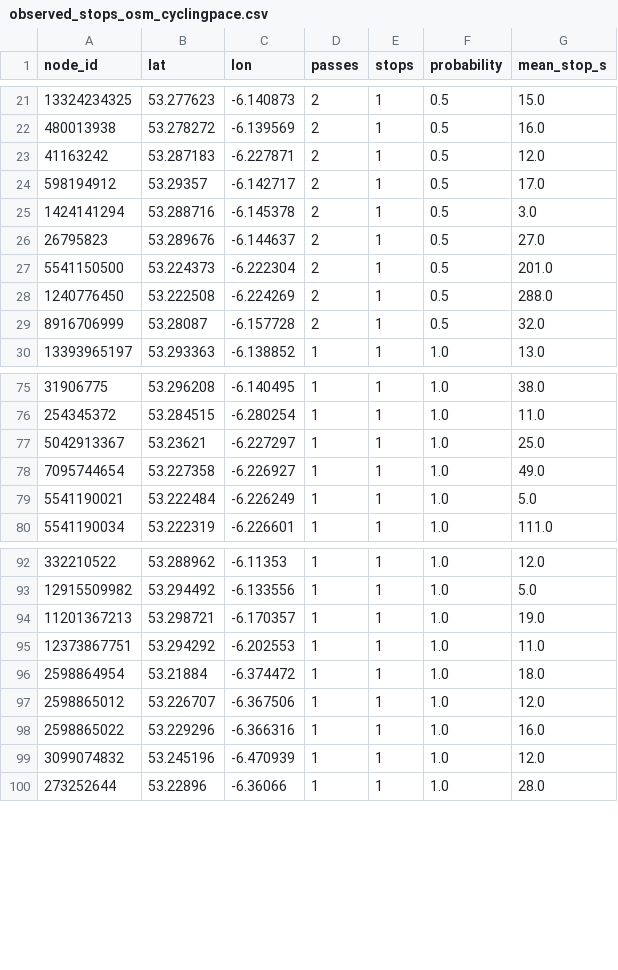
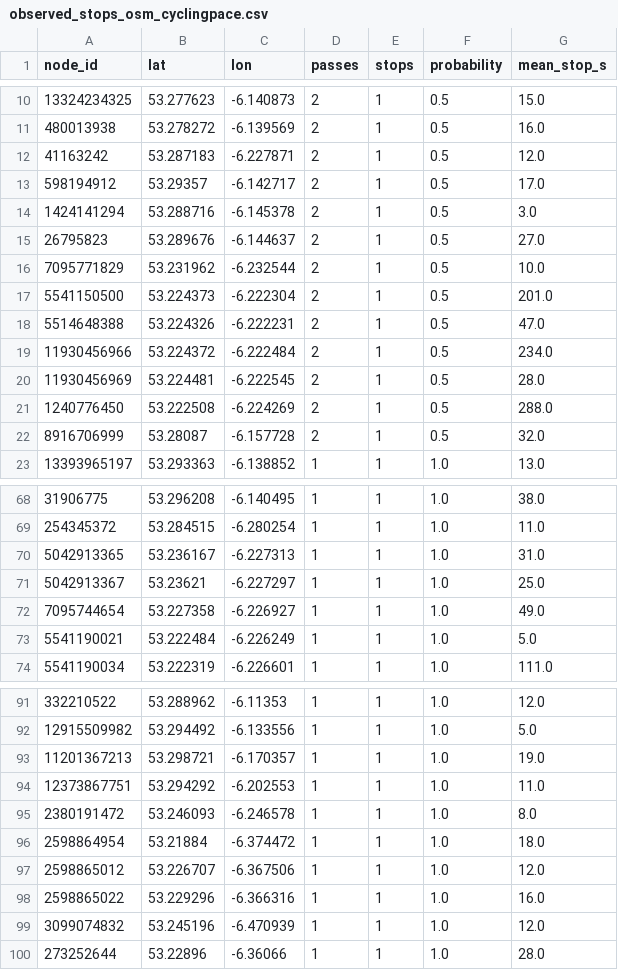
Before and after one commit to ebowman/bike-mapper, a CSV file: data/samples/observed_stops_osm_cyclingpace.csv, drawn as a sheet; only a part is shown, gaps mark what is left out; the diff covers the shown part only.

```diff
--- a/data/samples/observed_stops_osm_cyclingpace.csv
+++ b/data/samples/observed_stops_osm_cyclingpace.csv
@@ -26,3 +15,7 @@ node_id,lat,lon,passes,stops,probability,mean_stop_s
 26795823,53.289676,-6.144637,2,1,0.5,27.0
+7095771829,53.231962,-6.232544,2,1,0.5,10.0
 5541150500,53.224373,-6.222304,2,1,0.5,201.0
+5514648388,53.224326,-6.222231,2,1,0.5,47.0
+11930456966,53.224372,-6.222484,2,1,0.5,234.0
+11930456969,53.224481,-6.222545,2,1,0.5,28.0
 1240776450,53.222508,-6.224269,2,1,0.5,288.0
@@ -76,2 +69,3 @@ node_id,lat,lon,passes,stops,probability,mean_stop_s
 254345372,53.284515,-6.280254,1,1,1.0,11.0
+5042913365,53.236167,-6.227313,1,1,1.0,31.0
 5042913367,53.23621,-6.227297,1,1,1.0,25.0
@@ -95,2 +94,3 @@ node_id,lat,lon,passes,stops,probability,mean_stop_s
 12373867751,53.294292,-6.202553,1,1,1.0,11.0
+2380191472,53.246093,-6.246578,1,1,1.0,8.0
 2598864954,53.21884,-6.374472,1,1,1.0,18.0
```
Also changed, not shown: 5 added rows and 11 removed rows elsewhere in this file, data/samples/observed_stops_eric.csv, data/samples/observed_stops_osm.csv, 13 other files.
